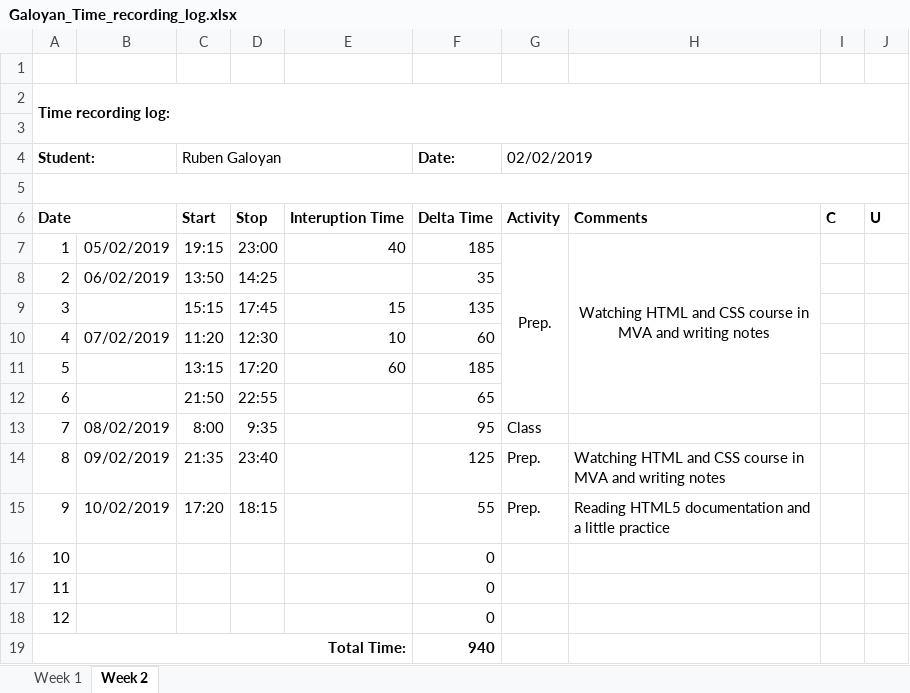
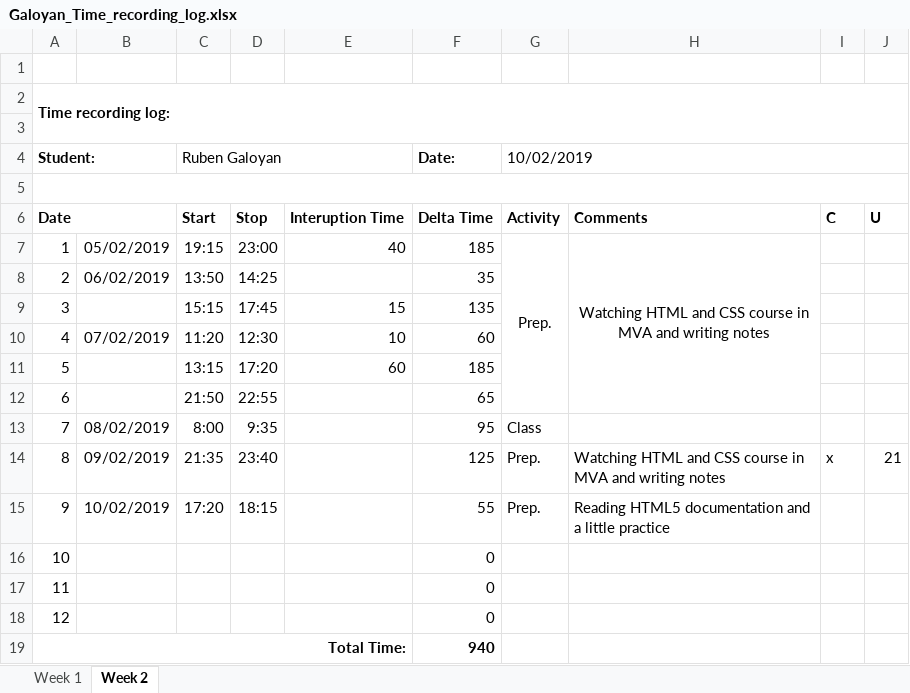
Before and after one commit to AllHaif/ISA2, an Excel workbook: Galoyan_Time_recording_log.xlsx, sheet Week 2, drawn as a sheet; values as stored, in another font and other column widths than the file's, no borders; the diff names each change by its address in the sheet, - before the commit and + after, or states it on an @@ line.

```diff
--- a/Galoyan_Time_recording_log.xlsx (sheet Week 2)
+++ b/Galoyan_Time_recording_log.xlsx (sheet Week 2)
-G4: 02/02/2019
+G4: 10/02/2019
-I14: (empty)
+I14: x
-J14: (empty)
+J14: 21
```
Also changed, not shown: 4 other files.
